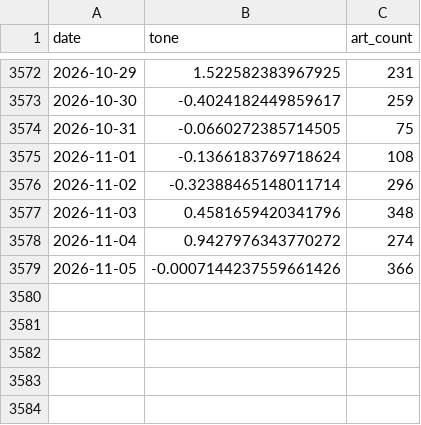
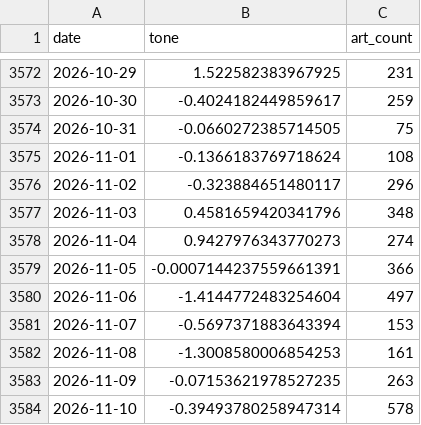
Before and after one commit to kevinrambhia11/nvda-news-quant, a CSV file: artifacts/cache/bq_industry.csv, drawn as a sheet; only a part is shown, gaps mark what is left out.

```diff
--- a/artifacts/cache/bq_industry.csv
+++ b/artifacts/cache/bq_industry.csv
@@ -3575,5 +3575,10 @@ date,tone,art_count
 2026-11-01,-0.1366183769718624,108
-2026-11-02,-0.32388465148011714,296
+2026-11-02,-0.323884651480117,296
 2026-11-03,0.4581659420341796,348
-2026-11-04,0.9427976343770272,274
-2026-11-05,-0.0007144237559661426,366
+2026-11-04,0.9427976343770273,274
+2026-11-05,-0.0007144237559661391,366
+2026-11-06,-1.4144772483254604,497
+2026-11-07,-0.5697371883643394,153
+2026-11-08,-1.3008580006854253,161
+2026-11-09,-0.07153621978527235,263
+2026-11-10,-0.39493780258947314,578
```
Also changed, not shown: artifacts/cache/bq_nvda_tone.csv, artifacts/cache/gdelt_competitors.csv, 7 other files.
